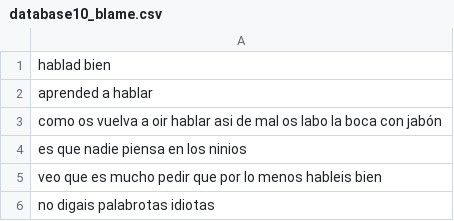
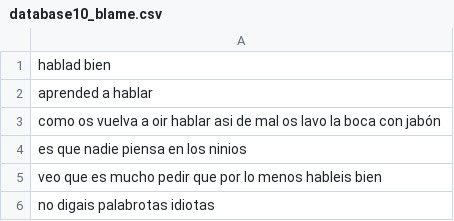
Before and after one commit to carlosjdd/speaker, a CSV file: data/database10_blame.csv, drawn as a sheet.

Commit message:
Update database10_blame.csv

```diff
--- a/data/database10_blame.csv
+++ b/data/database10_blame.csv
@@ -2,3 +2,3 @@ hablad bien
 aprended a hablar
-como os vuelva a oir hablar asi de mal os labo la boca con jabón
+como os vuelva a oir hablar asi de mal os lavo la boca con jabón
 es que nadie piensa en los ninios
```
